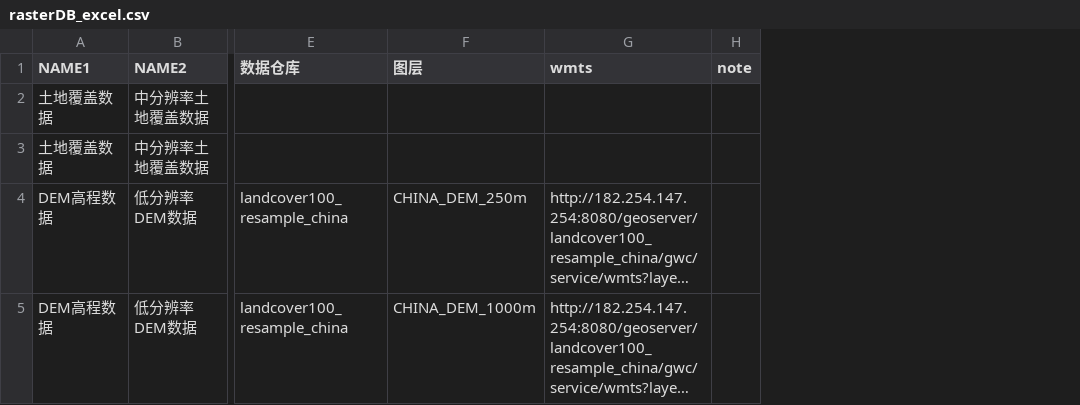
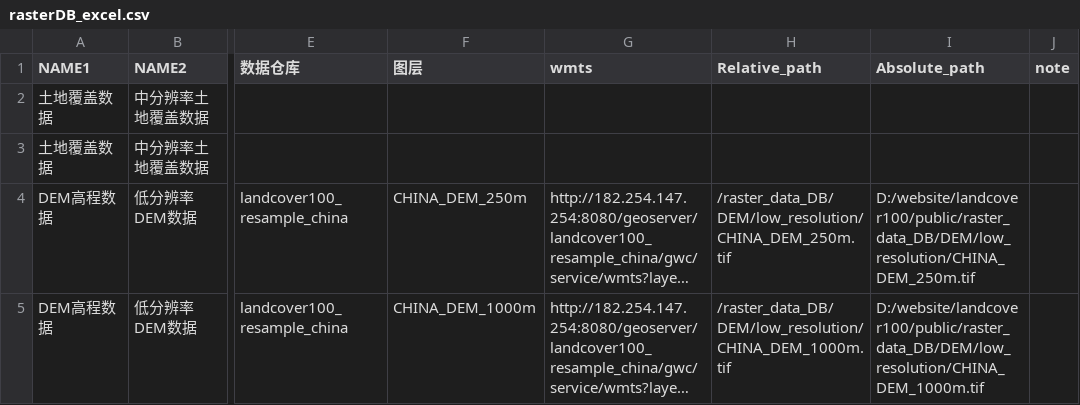
Before and after one commit to ruiduobao/landcover100, a CSV file: public/WMTS_excel/rasterDB_excel.csv, drawn as a sheet; only a part is shown, gaps mark what is left out; long unchanged cells end in …; the diff names each change by its address in the sheet, - before the commit and + after, or states it on an @@ line.

```diff
--- a/public/WMTS_excel/rasterDB_excel.csv
+++ b/public/WMTS_excel/rasterDB_excel.csv
+column H (Relative_path), rows 4-5: /raster_data_DB/DEM/low_resolution/CHINA_DEM_250m.tif | /raster_data_DB/DEM/low_resolution/CHINA_DEM_1000m.tif
+column I (Absolute_path), rows 4-5: D:/website/landcover100/public/raster_data_DB/DEM/low_resolution/CHINA_DEM_250m.tif | D:/website/landcover100/public/raster_data_DB/DEM/low_resolution/CHINA_DEM_1000m.tif
```
Also changed, not shown: 5 other files.
